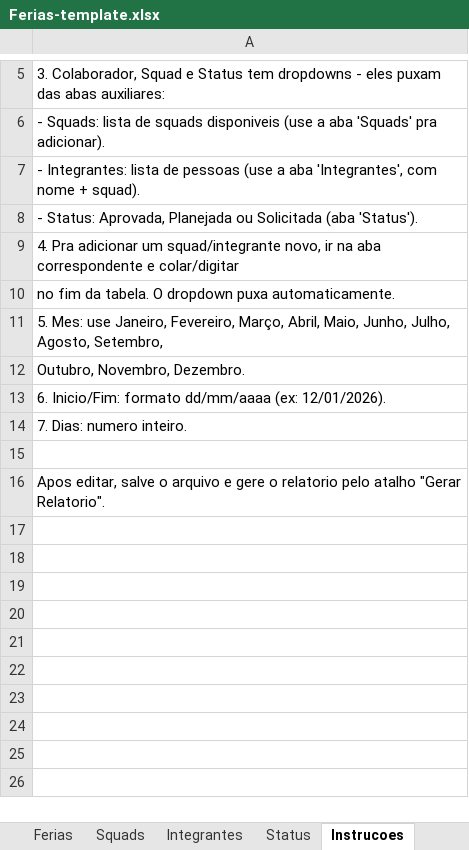
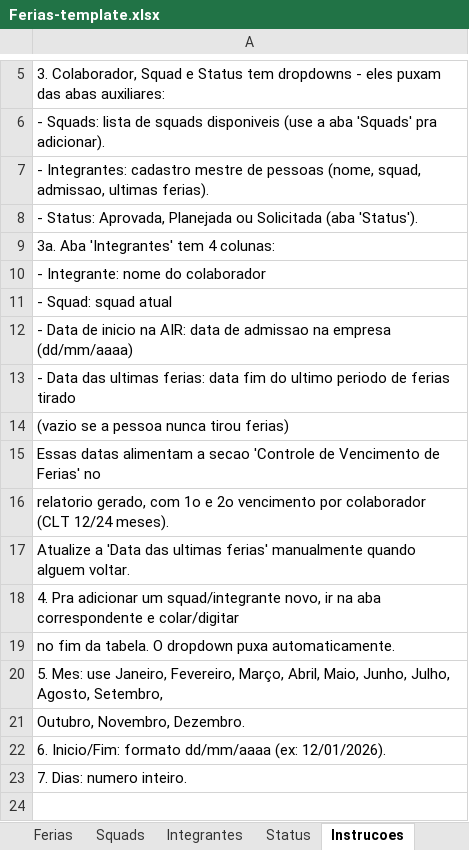
Before and after one commit to ceseidl/FeriasAutomacao, an Excel workbook: Ferias-template.xlsx, sheet Instrucoes, drawn as a sheet; only a part is shown, gaps mark what is left out; the shorter side is filled out with more unchanged rows; values as stored, in another font and other column widths than the file's, no borders; the diff names each change by its address in the sheet, - before the commit and + after, or states it on an @@ line.

Commit message:
feat(dashboard): controle de vencimento de ferias (CLT 12/24) + visual limpo
App ganha nova secao "Controle de Vencimento de Ferias" logo apos o
Dashboard de Resumo. A partir das colunas "Data de inicio na AIR" e
"Data das ultimas ferias" da aba Integrantes, calcula 1o e 2o
vencimento por colaborador (CLT 12/24 meses) e classifica em 3
sub-blocos com janela de alerta de 6 meses:

- CRITICO  -- 2o vencimento proximo ou ja vencido (em dobro)
- ATENCAO  -- 1o vencimento proximo ou atingido
- Dados incompletos -- pessoas sem data de admissao na planilha

Quem esta em dia (>6 meses pra qualquer vencimento) nao aparece,
mantendo a secao limpa.

Mudancas:
- build-template-xlsx.py: aba Integrantes agora gera 4 colunas
  (nome, squad, admissao, ultimas ferias) com formato dd/mm/aaaa.
  Instrucoes da aba "Instrucoes" atualizadas.
- Ferias-template.xlsx: planilha regenerada com as 4 colunas e
  populada com datas de exemplo nos 13 colaboradores cadastrados
  (cobrindo todos os blocos pra demonstrar a feature).
- executar.ps1: novas funcoes Read-IntegrantesRows,
  ConvertTo-DateOrNull, Format-Duration e Build-VencimentosSection.
  Tolera planilha em versao antiga (sem as colunas) -- mostra aviso
  no topo da secao em vez de quebrar.
- template.md: placeholder <!-- VENCIMENTOS --> entre Dashboard e
  Legenda. Tambem substitui o emoji do titulo principal pelo logo
  AI/R em SVG inline (vetorial, herda a cor do h1 via currentColor).
- assets/style.css: esconde o header de titulo duplicado que o Pandoc
  gera a partir de --metadata title/author (mantem os metadados no
  <head> pra SharePoint mas elimina a redundancia visual).
  Estiliza h3 por prefixo de id (CRITICO=vermelho, ATENCAO=laranja,
  Dados-incompletos=cinza) pra os blocos da nova secao terem
  destaque visual proporcional a urgencia.
- docs/populate-integrantes-example.py: script auxiliar que populou
  a planilha com datas de exemplo (versionado pra futura referencia).

```diff
--- a/Ferias-template.xlsx (sheet Instrucoes)
+++ b/Ferias-template.xlsx (sheet Instrucoes)
-A7: - Integrantes: lista de pessoas (use a aba 'Integrantes', com nome + squad).
+A7: - Integrantes: cadastro mestre de pessoas (nome, squad, admissao, ultimas ferias).
+row 9: 3a. Aba 'Integrantes' tem 4 colunas:
+row 10: - Integrante: nome do colaborador
+row 11: - Squad: squad atual
+row 12: - Data de inicio na AIR: data de admissao na empresa (dd/mm/aaaa)
+row 13: - Data das ultimas ferias: data fim do ultimo periodo de ferias tirado
+row 14: (vazio se a pessoa nunca tirou ferias)
+row 15: Essas datas alimentam a secao 'Controle de Vencimento de Ferias' no
+row 16: relatorio gerado, com 1o e 2o vencimento por colaborador (CLT 12/24 meses).
+row 17: Atualize a 'Data das ultimas ferias' manualmente quando alguem voltar.
```
Also changed, not shown: sheet Integrantes, 5 other files.
